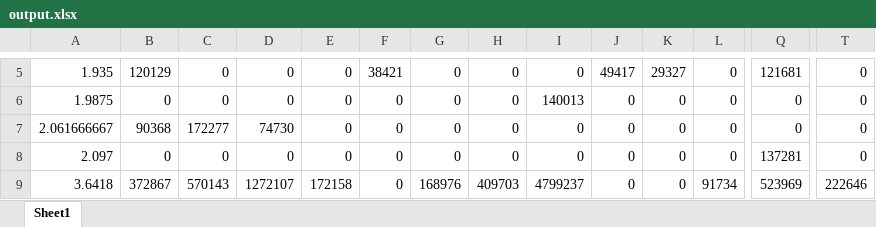
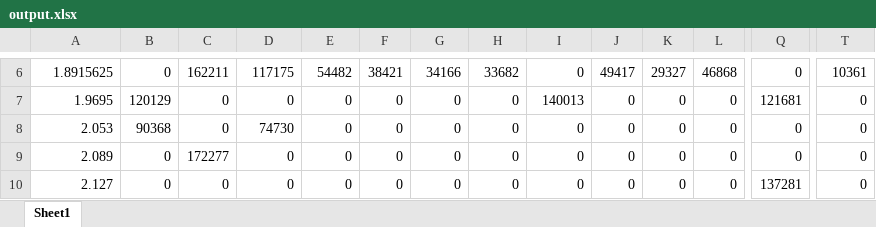
Before and after one commit to gelambi/piperine, an Excel workbook: Nutrient absorption/output.xlsx, sheet Sheet1, drawn as a sheet; only a part is shown, gaps mark what is left out; values as stored, in another font and other column widths than the file's, no borders; addresses are those after the commit; the diff covers the shown part only; the diff names each change by its address in the sheet, - before the commit and + after, or states it on an @@ line.

```diff
--- a/Nutrient absorption/output.xlsx (sheet Sheet1)
+++ b/Nutrient absorption/output.xlsx (sheet Sheet1)
-A6: 1.935
+A6: 1.8915625
-B6: 120129
+B6: 0
-C6: 0
+C6: 162211
-D6: 0
+D6: 117175
-E6: 0
+E6: 54482
-G6: 0
+G6: 34166
-H6: 0
+H6: 33682
-L6: 0
+L6: 46868
-Q6: 121681
+Q6: 0
-T6: 0
+T6: 10361
-A7: 1.9875
+A7: 1.9695
-B7: 0
+B7: 120129
-Q7: 0
+Q7: 121681
-A8: 2.061666667
+A8: 2.053
-C8: 172277
+C8: 0
-A9: 2.097
+A9: 2.089
-C9: 0
+C9: 172277
-Q9: 137281
+Q9: 0
-A10: 3.6418
+A10: 2.127
-B10: 372867
+B10: 0
-C10: 570143
+C10: 0
-D10: 1272107
+D10: 0
-E10: 172158
+E10: 0
-G10: 168976
+G10: 0
-H10: 409703
+H10: 0
-I10: 4799237
+I10: 0
-L10: 91734
+L10: 0
-Q10: 523969
+Q10: 137281
-T10: 222646
+T10: 0
```
Also changed, not shown: 1 added row, 2 removed rows and 66 edited cells elsewhere in this sheet, 22 other files.
